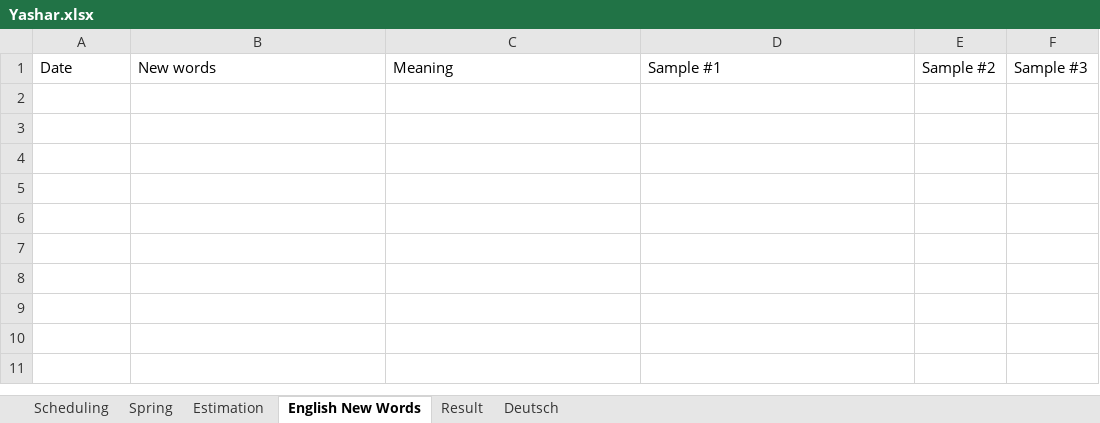
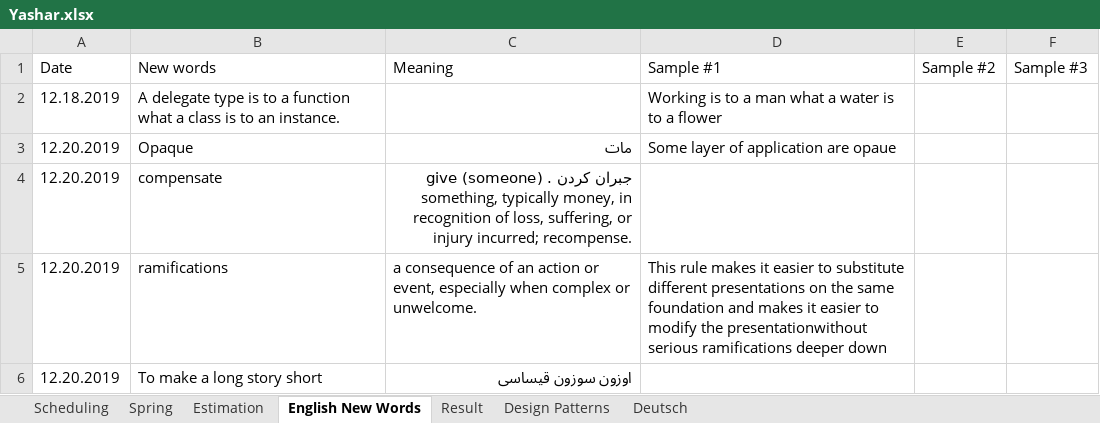
Before and after one commit to MahdiDroid/Schedule, an Excel workbook: Yashar.xlsx, sheet English New Words, drawn as a sheet; values as stored, in another font and other column widths than the file's, no borders; the diff names each change by its address in the sheet, - before the commit and + after, or states it on an @@ line.

```diff
--- a/Yashar.xlsx (sheet English New Words)
+++ b/Yashar.xlsx (sheet English New Words)
+sheet tab: Design Patterns
+row 2: 12.18.2019 | A delegate type is to a function what a class is to an instance. |  | Working is to a man what a water is to a flower
+row 3: 12.20.2019 | Opaque | مات | Some layer of application are opaue
+row 4: 12.20.2019 | compensate | جبران کردن . give (someone) something, typically money, in recognition of loss, suffering, or injury incurred; recompense.
+row 5: 12.20.2019 | ramifications | a consequence of an action or event, especially when complex or unwelcome. | This rule makes it easier to substitute different presentations on the same foundation and makes it easier to modify the presentationwithout serious ramifications deeper down
+row 6: 12.20.2019 | To make a long story short | اوزون سوزون قیساسی
```
Also changed, not shown: sheet Scheduling, sheet Result, sheet Deutsch, hidden cells, charts or pictures.
